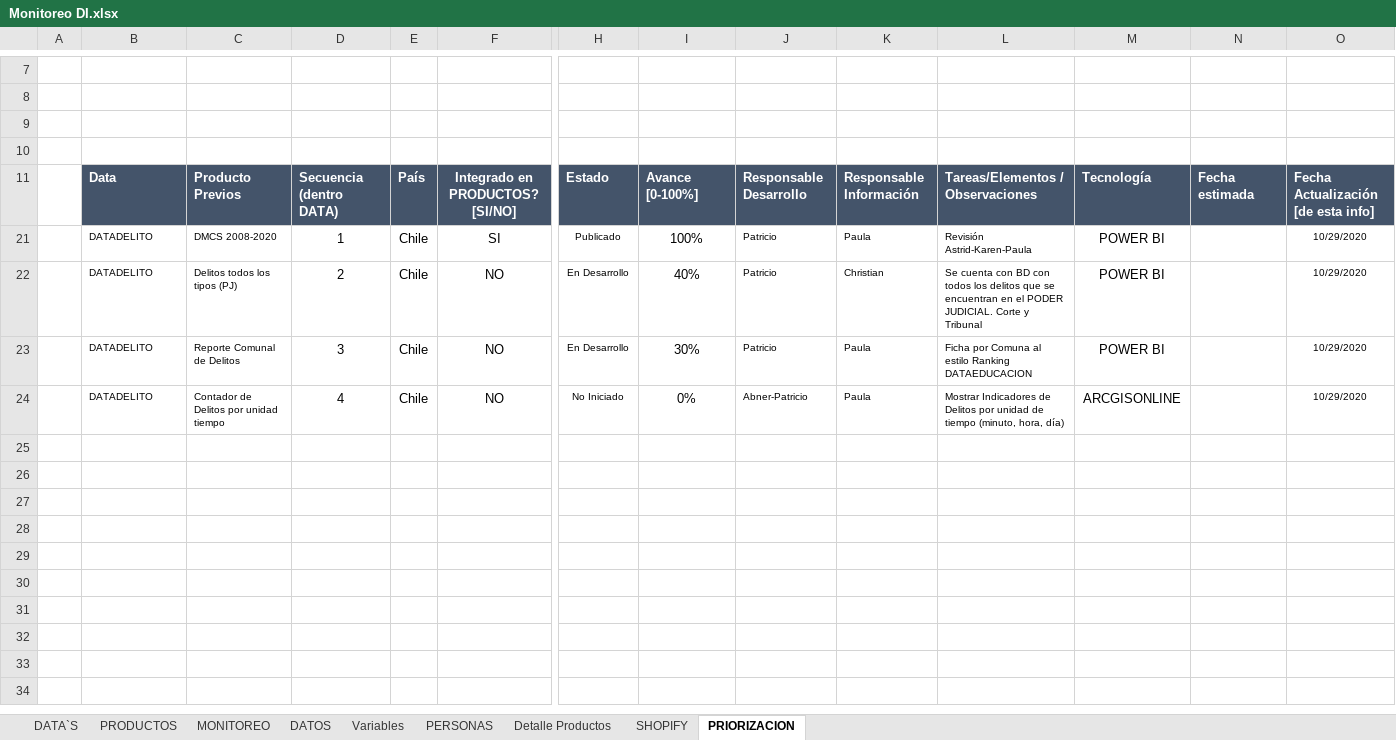
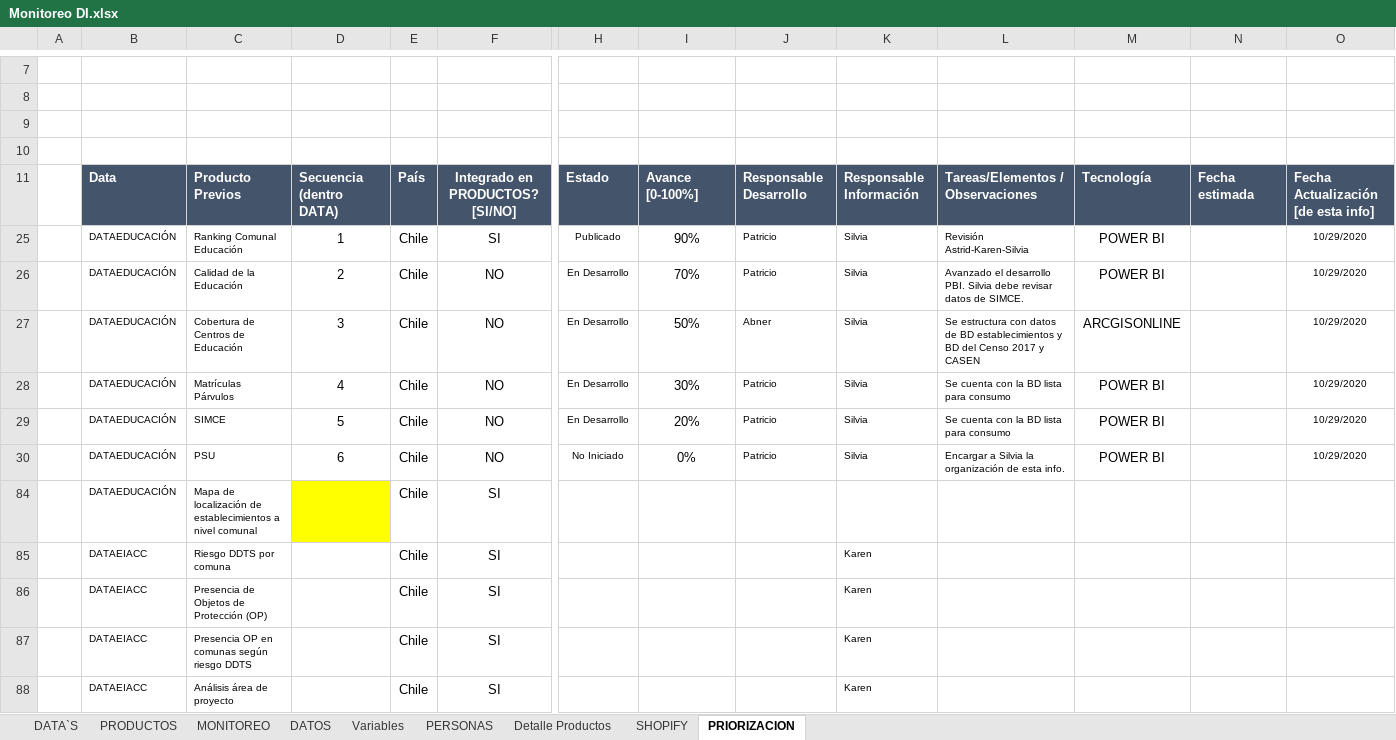
Before and after one commit to Sud-Austral/DI-Monitoreo, an Excel workbook: Monitoreo DI.xlsx, sheet PRIORIZACION, drawn as a sheet; only a part is shown, gaps mark what is left out; values as stored, in another font and other column widths than the file's, no borders; charts and pictures and table styles not drawn; addresses are those after the commit; rows hold the shown columns only; the diff names each change by its address in the sheet, - before the commit and + after, or states it on an @@ line.

Commit message:
Update Monitoreo DI.xlsx

```diff
--- a/Monitoreo DI.xlsx (sheet PRIORIZACION)
+++ b/Monitoreo DI.xlsx (sheet PRIORIZACION)
-B25:B26: DATADELITO
+B25:B26: DATAEDUCACIÓN
-C25: DMCS 2008-2020
+C25: Ranking Comunal Educación
-I25: 100%
+I25: 90%
-K25: Paula
+K25: Silvia
-L25: Revisión Astrid-Karen-Paula
+L25: Revisión Astrid-Karen-Silvia
-C26: Delitos todos los tipos (PJ)
+C26: Calidad de la Educación
-I26: 40%
+I26: 70%
-K26: Christian
+K26: Silvia
-L26: Se cuenta con BD con todos los delitos que se encuentran en el PODER JUDICIAL. Corte y Tribunal
+L26: Avanzado el desarrollo PBI. Silvia debe revisar datos de SIMCE.
@@ row 27 unhidden:  | DATAEDUCACIÓN | Cobertura de Centros de Educación | 3 | Chile | NO | En Desarrollo | 50% | Abner | Silvia | Se estructura con datos de BD establecimientos y BD del Censo 2017 y CASEN | ARCGISONLINE |  | 10/29/2020 @@
-B28: DATADELITO
+B28: DATAEDUCACIÓN
-C28: Reporte Comunal de Delitos
+C28: Matrículas Párvulos
-D28: 3
+D28: 4
-K28: Paula
+K28: Silvia
-L28: Ficha por Comuna al estilo Ranking DATAEDUCACION
+L28: Se cuenta con la BD lista para consumo
@@ row 29 unhidden:  | DATAEDUCACIÓN | SIMCE | 5 | Chile | NO | En Desarrollo | 20% | Patricio | Silvia | Se cuenta con la BD lista para consumo | POWER BI |  | 10/29/2020 @@
-B30: DATADELITO
+B30: DATAEDUCACIÓN
-C30: Contador de Delitos por unidad tiempo
+C30: PSU
-D30: 4
+D30: 6
-J30: Abner-Patricio
+J30: Patricio
-K30: Paula
+K30: Silvia
-L30: Mostrar Indicadores de Delitos por unidad de tiempo (minuto, hora, día)
+L30: Encargar a Silvia la organización de esta info.
-M30: ARCGISONLINE
+M30: POWER BI
+row 84:  | DATAEDUCACIÓN | Mapa de localización de establecimientos a nivel comunal |  | Chile | SI
+row 85:  | DATAEIACC | Riesgo DDTS por comuna |  | Chile | SI |  |  |  | Karen
+row 86:  | DATAEIACC | Presencia de Objetos de Protección (OP) |  | Chile | SI |  |  |  | Karen
+row 87:  | DATAEIACC | Presencia OP en comunas según riesgo DDTS |  | Chile | SI |  |  |  | Karen
+row 88:  | DATAEIACC | Análisis área de proyecto |  | Chile | SI |  |  |  | Karen
```
